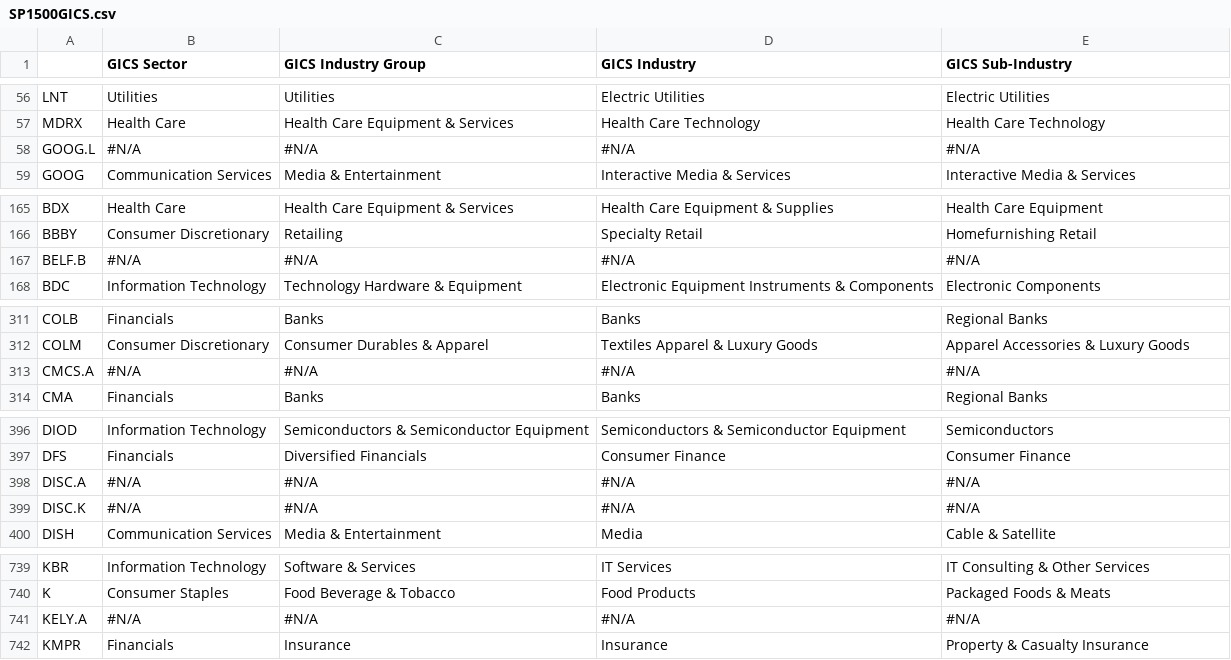
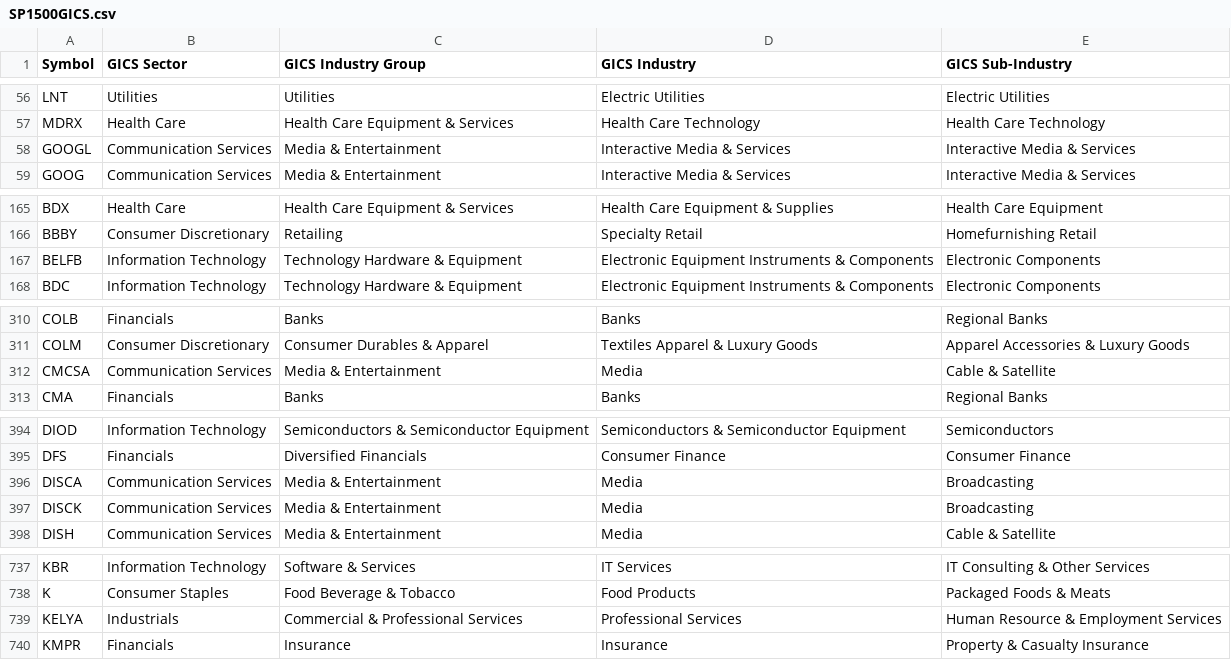
Before and after one commit to japplefield/fin342-corp-structure, a CSV file: SP1500GICS.csv, drawn as a sheet; only a part is shown, gaps mark what is left out; the diff covers the shown part only.

```diff
--- a/SP1500GICS.csv
+++ b/SP1500GICS.csv
@@ -1 +1 @@
-,GICS Sector,GICS Industry Group,GICS Industry,GICS Sub-Industry
+Symbol,GICS Sector,GICS Industry Group,GICS Industry,GICS Sub-Industry
@@ -57,3 +57,3 @@ LNT,Utilities,Utilities,Electric Utilities,Electric Utilities
 MDRX,Health Care,Health Care Equipment & Services,Health Care Technology,Health Care Technology
-GOOG.L,#N/A,#N/A,#N/A,#N/A
+GOOGL,Communication Services,Media & Entertainment,Interactive Media & Services,Interactive Media & Services
 GOOG,Communication Services,Media & Entertainment,Interactive Media & Services,Interactive Media & Services
@@ -166,3 +166,3 @@ BDX,Health Care,Health Care Equipment & Services,Health Care Equipment & Supplie
 BBBY,Consumer Discretionary,Retailing,Specialty Retail,Homefurnishing Retail
-BELF.B,#N/A,#N/A,#N/A,#N/A
+BELFB,Information Technology,Technology Hardware & Equipment,Electronic Equipment Instruments & Components,Electronic Components
 BDC,Information Technology,Technology Hardware & Equipment,Electronic Equipment Instruments & Components,Electronic Components
@@ -312,3 +311,3 @@ COLB,Financials,Banks,Banks,Regional Banks
 COLM,Consumer Discretionary,Consumer Durables & Apparel,Textiles Apparel & Luxury Goods,Apparel Accessories & Luxury Goods
-CMCS.A,#N/A,#N/A,#N/A,#N/A
+CMCSA,Communication Services,Media & Entertainment,Media,Cable & Satellite
 CMA,Financials,Banks,Banks,Regional Banks
@@ -397,4 +395,4 @@ DIOD,Information Technology,Semiconductors & Semiconductor Equipment,Semiconduct
 DFS,Financials,Diversified Financials,Consumer Finance,Consumer Finance
-DISC.A,#N/A,#N/A,#N/A,#N/A
-DISC.K,#N/A,#N/A,#N/A,#N/A
+DISCA,Communication Services,Media & Entertainment,Media,Broadcasting
+DISCK,Communication Services,Media & Entertainment,Media,Broadcasting
 DISH,Communication Services,Media & Entertainment,Media,Cable & Satellite
@@ -740,3 +738,3 @@ KBR,Information Technology,Software & Services,IT Services,IT Consulting & Other
 K,Consumer Staples,Food Beverage & Tobacco,Food Products,Packaged Foods & Meats
-KELY.A,#N/A,#N/A,#N/A,#N/A
+KELYA,Industrials,Commercial & Professional Services,Professional Services,Human Resource & Employment Services
 KMPR,Financials,Insurance,Insurance,Property & Casualty Insurance
```
Also changed, not shown: 1 added row and 6 removed rows elsewhere in this file, SP1500Debt.csv, SP1500DividendsPerShare.csv, 6 other files.
